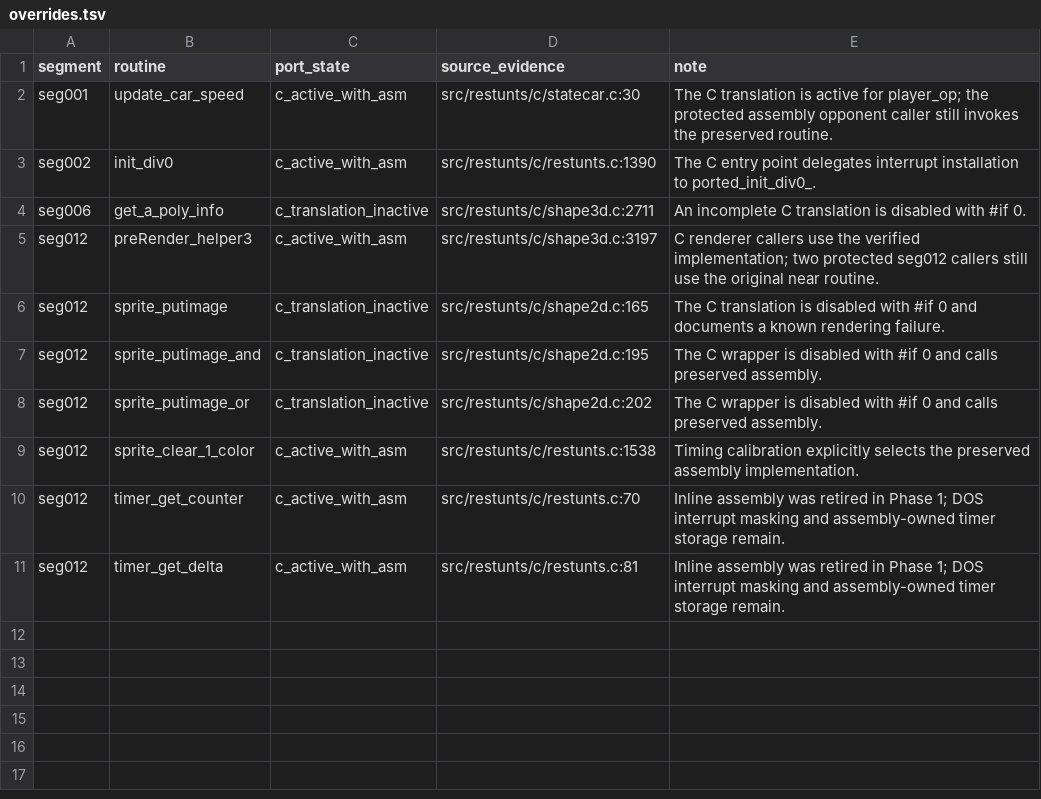
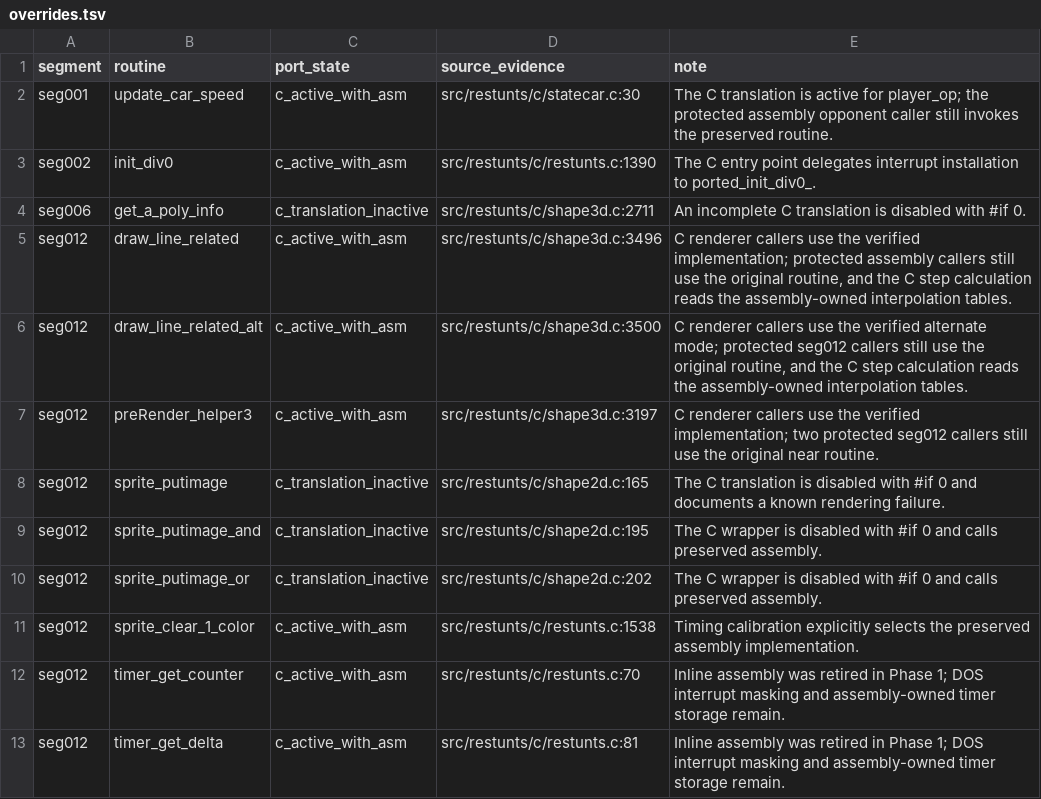
Before and after one commit to CommonLoon102/restunts4d, a TSV file: src/restunts/porting/overrides.tsv, drawn as a sheet; the diff names each change by its address in the sheet, - before the commit and + after, or states it on an @@ line.

Commit message:
Port clipped line rasterizer to C

```diff
--- a/src/restunts/porting/overrides.tsv
+++ b/src/restunts/porting/overrides.tsv
+row 5: seg012 | draw_line_related | c_active_with_asm | src/restunts/c/shape3d.c:3496 | C renderer callers use the verified implementation; protected assembly callers still use the original routine, and the C step calculation reads the assembly-owned interpolation tables.
+row 6: seg012 | draw_line_related_alt | c_active_with_asm | src/restunts/c/shape3d.c:3500 | C renderer callers use the verified alternate mode; protected seg012 callers still use the original routine, and the C step calculation reads the assembly-owned interpolation tables.
```
Also changed, not shown: src/restunts/porting/inventory.tsv, 3 other files.
